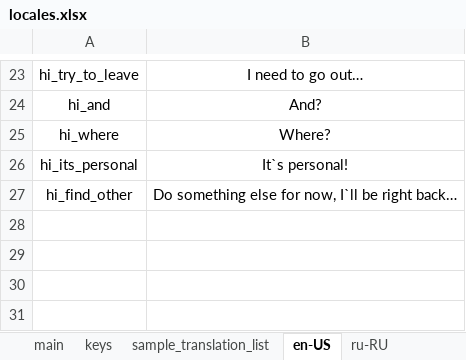
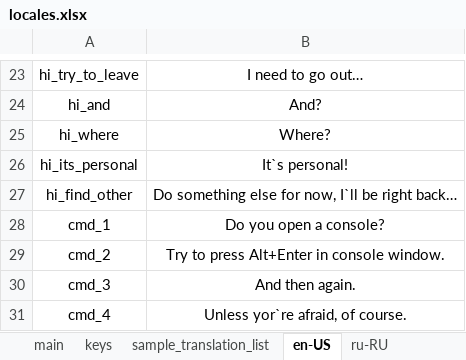
Before and after one commit to lesh6295-png/Karen, an Excel workbook: Assets/locales.xlsx, sheet en-US, drawn as a sheet; only a part is shown, gaps mark what is left out; values as stored, in another font and other column widths than the file's, no borders; the diff names each change by its address in the sheet, - before the commit and + after, or states it on an @@ line.

Commit message:
Add event when cmd open

```diff
--- a/Assets/locales.xlsx (sheet en-US)
+++ b/Assets/locales.xlsx (sheet en-US)
+row 28: cmd_1 | Do you open a console?
+row 29: cmd_2 | Try to press Alt+Enter in console window.
+row 30: cmd_3 | And then again.
+row 31: cmd_4 | Unless yor`re afraid, of course.
```
Also changed, not shown: sheet keys, sheet ru-RU, sheet main, 9 other files.
